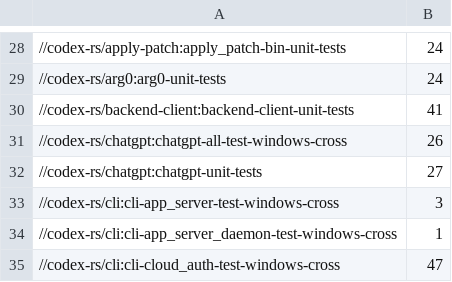
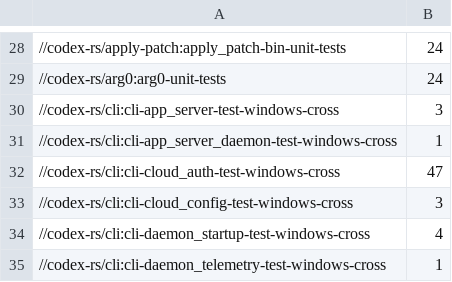
Before and after one commit to 0xLogicLab/qiri, a TSV file: .github/scripts/windows_bazel_test_durations.tsv, drawn as a sheet; only a part is shown, gaps mark what is left out; the shorter side is filled out with more unchanged rows; the diff names each change by its address in the sheet, - before the commit and + after, or states it on an @@ line.

```diff
--- a/.github/scripts/windows_bazel_test_durations.tsv
+++ b/.github/scripts/windows_bazel_test_durations.tsv
-row 30: //codex-rs/backend-client:backend-client-unit-tests | 41
-row 31: //codex-rs/chatgpt:chatgpt-all-test-windows-cross | 26
-row 32: //codex-rs/chatgpt:chatgpt-unit-tests | 27
```
Also changed, not shown: 4 other files.
